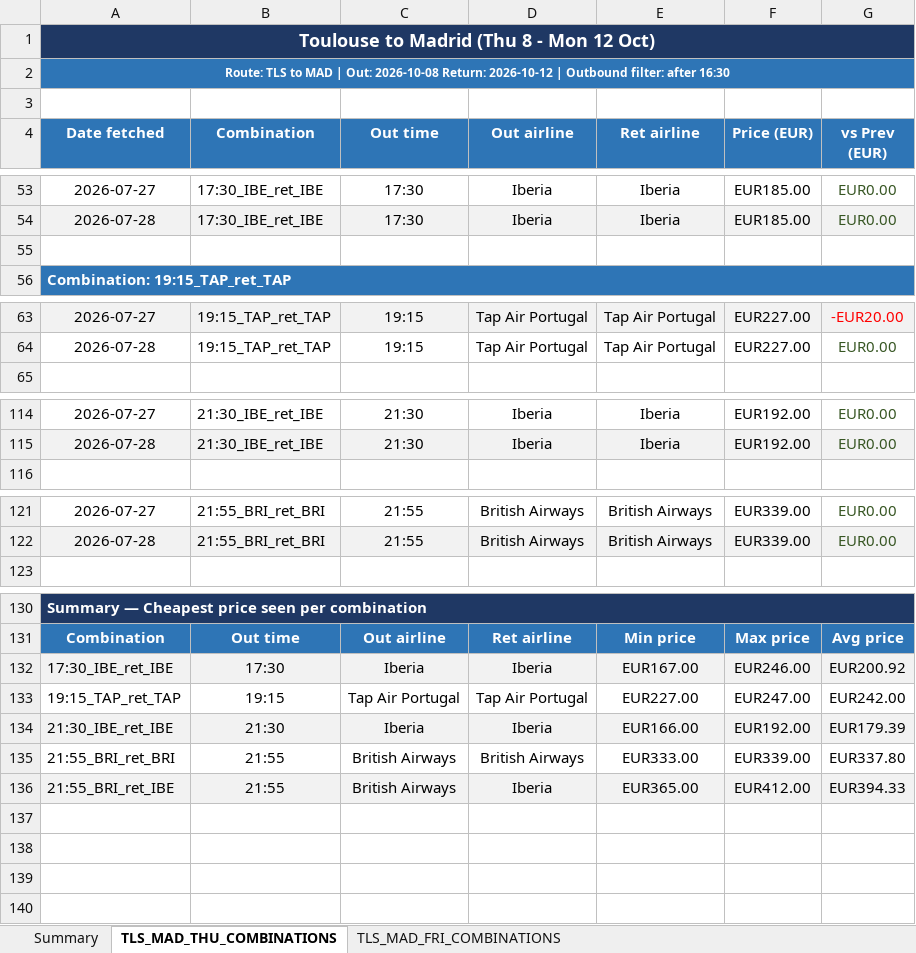
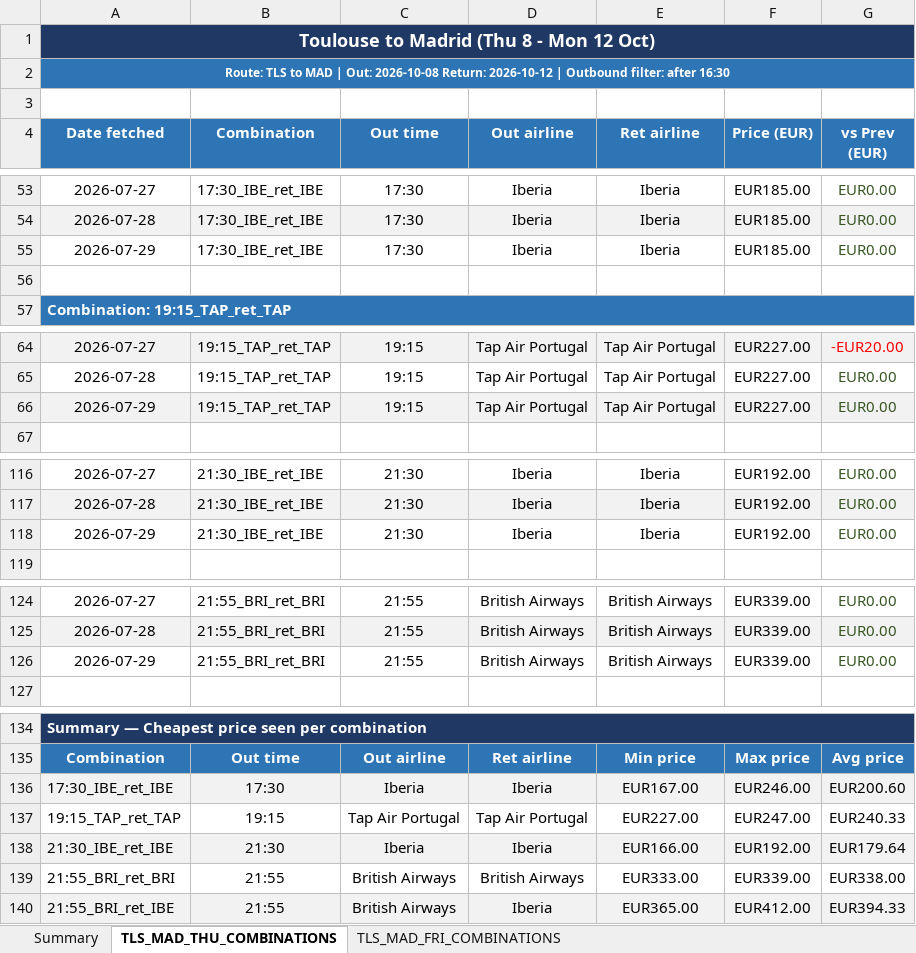
Before and after one commit to DrWu22/flight-tracker, an Excel workbook: flight_prices.xlsx, sheet TLS_MAD_THU_COMBINATIONS, drawn as a sheet; only a part is shown, gaps mark what is left out; values as stored, in another font and other column widths than the file's, no borders; addresses are those after the commit; the diff names each change by its address in the sheet, - before the commit and + after, or states it on an @@ line.

```diff
--- a/flight_prices.xlsx (sheet TLS_MAD_THU_COMBINATIONS)
+++ b/flight_prices.xlsx (sheet TLS_MAD_THU_COMBINATIONS)
+row 55: 2026-07-29 | 17:30_IBE_ret_IBE | 17:30 | Iberia | Iberia | EUR185.00 | EUR0.00
+row 66: 2026-07-29 | 19:15_TAP_ret_TAP | 19:15 | Tap Air Portugal | Tap Air Portugal | EUR227.00 | EUR0.00
+row 118: 2026-07-29 | 21:30_IBE_ret_IBE | 21:30 | Iberia | Iberia | EUR192.00 | EUR0.00
+row 126: 2026-07-29 | 21:55_BRI_ret_BRI | 21:55 | British Airways | British Airways | EUR339.00 | EUR0.00
-G136 (vs Prev (EUR)): EUR200.92
+G136 (vs Prev (EUR)): EUR200.60
-G137 (vs Prev (EUR)): EUR242.00
+G137 (vs Prev (EUR)): EUR240.33
-G138 (vs Prev (EUR)): EUR179.39
+G138 (vs Prev (EUR)): EUR179.64
-G139 (vs Prev (EUR)): EUR337.80
+G139 (vs Prev (EUR)): EUR338.00
```
Also changed, not shown: sheet TLS_MAD_FRI_COMBINATIONS, sheet Summary, 2 other files.
